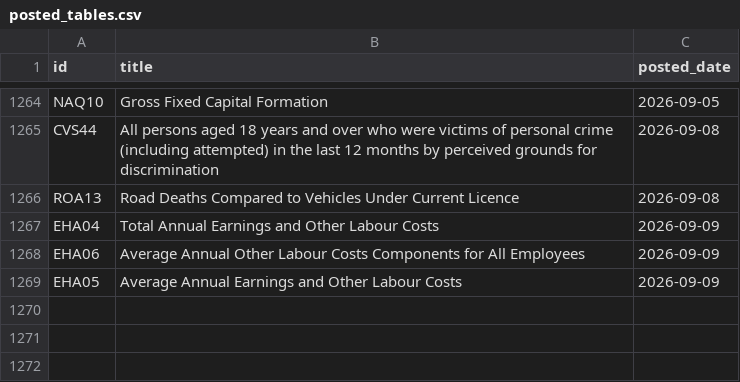
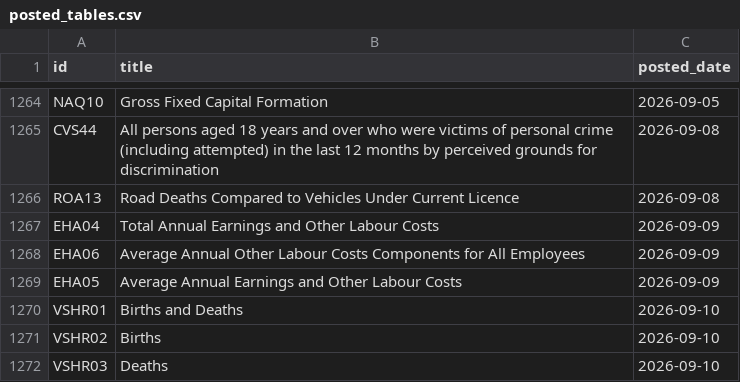
Before and after one commit to damien-dupre/csoie_bot, a CSV file: data/posted_tables.csv, drawn as a sheet; only a part is shown, gaps mark what is left out.

```diff
--- a/data/posted_tables.csv
+++ b/data/posted_tables.csv
@@ -1269 +1269,4 @@ EHA06,Average Annual Other Labour Costs Components for All Employees,2026-09-09
 EHA05,Average Annual Earnings and Other Labour Costs,2026-09-09
+VSHR01,Births and Deaths,2026-09-10
+VSHR02,Births,2026-09-10
+VSHR03,Deaths,2026-09-10
```
